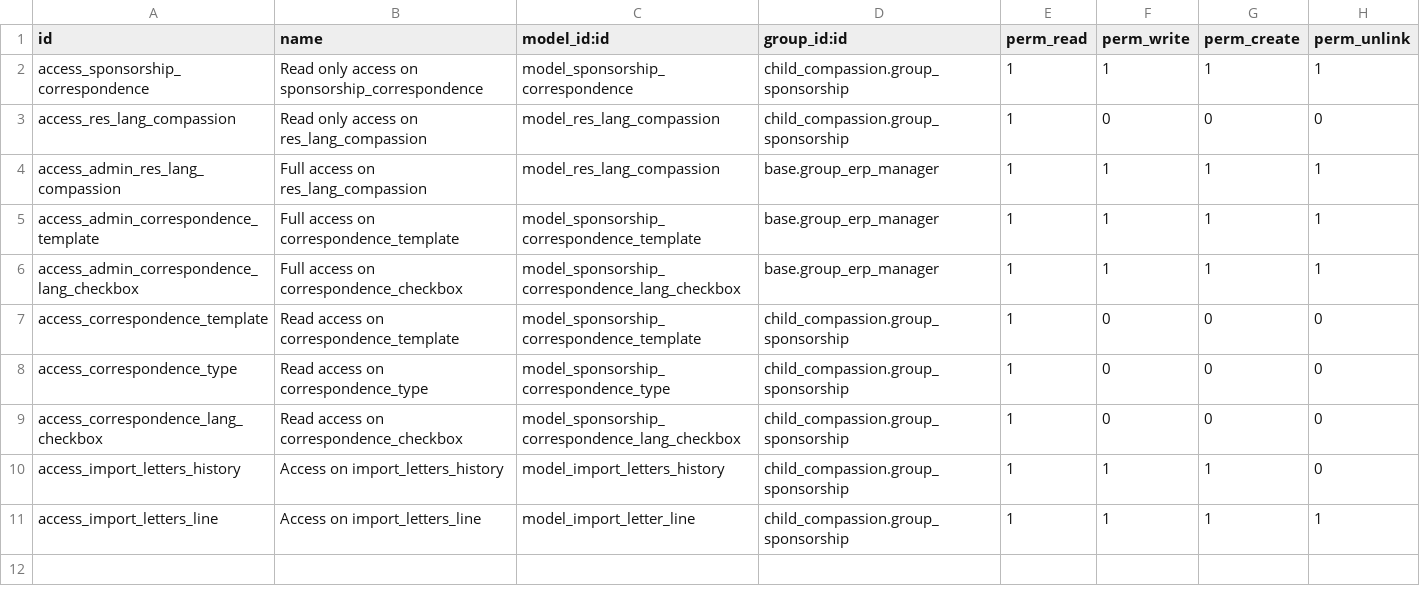
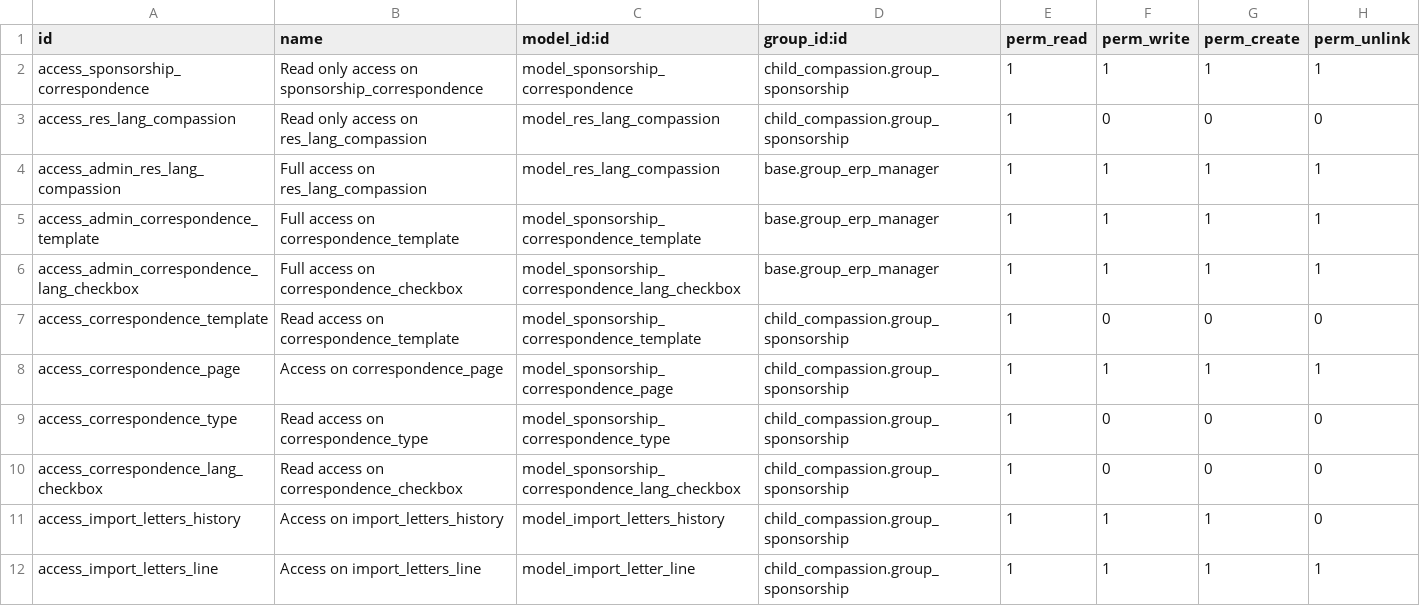
Before and after one commit to CompassionCH/compassion-modules, a CSV file: sbc_compassion/security/ir.model.access.csv, drawn as a sheet; the diff names each change by its address in the sheet, - before the commit and + after, or states it on an @@ line.

Commit message:
Add model Page in sbc_compassion

```diff
--- a/sbc_compassion/security/ir.model.access.csv
+++ b/sbc_compassion/security/ir.model.access.csv
+row 8: access_correspondence_page | Access on correspondence_page | model_sponsorship_correspondence_page | child_compassion.group_sponsorship | 1 | 1 | 1 | 1
```
Also changed, not shown: 5 other files.
